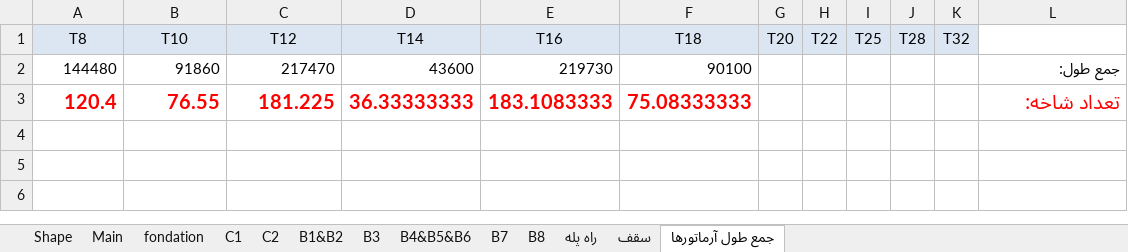
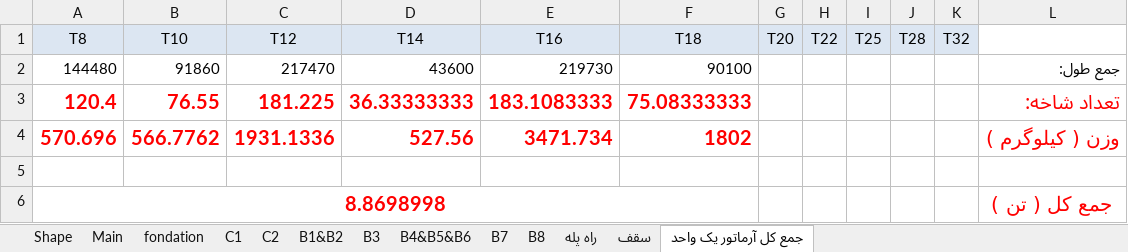
Before and after one commit to saeed51100/mootabad, an Excel workbook: Listofer.xlsx, sheet جمع کل آرماتور یک واحد, drawn as a sheet; values as stored, in another font and other column widths than the file's, no borders; the diff names each change by its address in the sheet, - before the commit and + after, or states it on an @@ line.

Commit message:
edare

```diff
--- a/Listofer.xlsx (sheet جمع کل آرماتور یک واحد)
+++ b/Listofer.xlsx (sheet جمع کل آرماتور یک واحد)
-sheet tab: جمع طول آرماتورها
+sheet tab: جمع کل آرماتور یک واحد
+row 4: 570.696 | 566.7762 | 1931.1336 | 527.56 | 3471.734 | 1802 |  |  |  |  |  | وزن ( کیلوگرم )
+row 5: (empty)
+row 6: 8.8698998 |  |  |  |  |  |  |  |  |  |  | جمع کل ( تن )
```
